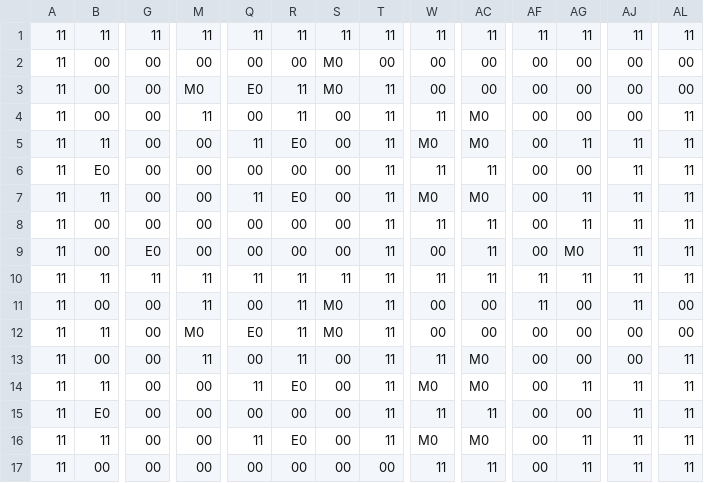
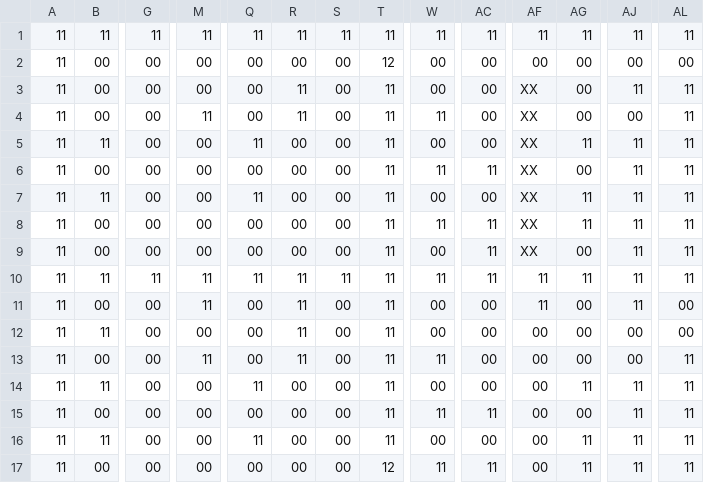
Before and after one commit to D-Koma2/EscapeFromDungeon, a CSV file: EscapeFromDungeon/map.csv, drawn as a sheet; only a part is shown, gaps mark what is left out; the diff covers the shown part only; the diff names each change by its address in the sheet, - before the commit and + after, or states it on an @@ line.

```diff
--- a/EscapeFromDungeon/map.csv
+++ b/EscapeFromDungeon/map.csv
-S2:S3: M0
+S2:S3: 00
-T2: 00
+T2: 12
-M3: M0
+M3: 00
-Q3: E0
+Q3: 00
-AF3:AF9: 00
+AF3:AF9: XX
-AJ3: 00
+AJ3: 11
-AL3: 00
+AL3: 11
-AC4:AC5: M0
+AC4:AC5: 00
-R5: E0
+R5: 00
-W5: M0
+W5: 00
-B6: E0
+B6: 00
-R7: E0
+R7: 00
-W7: M0
+W7: 00
-AC7: M0
+AC7: 00
-G9: E0
+G9: 00
-AG9: M0
+AG9: 00
-S11:S12: M0
+S11:S12: 00
-M12: M0
+M12: 00
-Q12: E0
+Q12: 00
-AC13:AC14: M0
+AC13:AC14: 00
-R14: E0
+R14: 00
-W14: M0
+W14: 00
-B15: E0
+B15: 00
-R16: E0
+R16: 00
-W16: M0
+W16: 00
-AC16: M0
+AC16: 00
-T17: 00
+T17: 12
```
Also changed, not shown: 73 edited cells elsewhere in this file, 3 other files.
